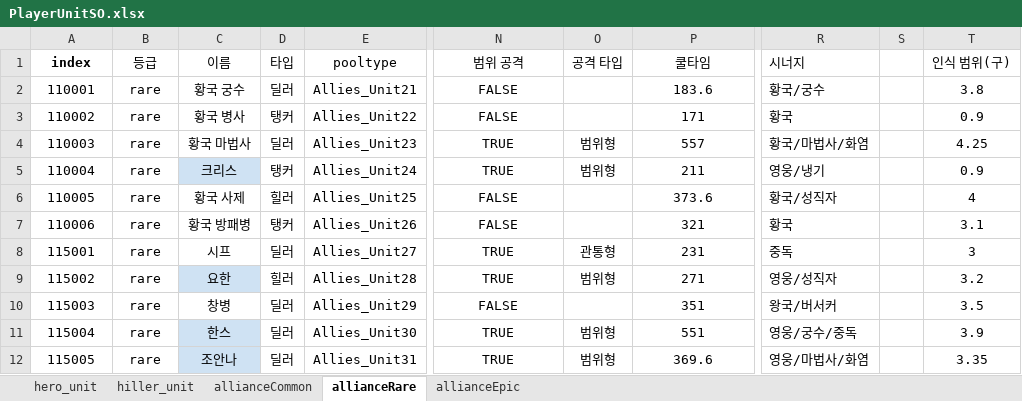
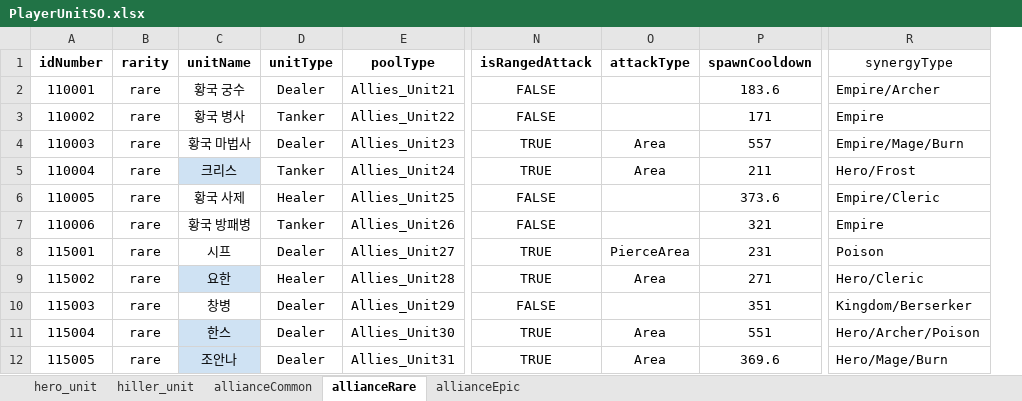
Before and after one commit to gyro1515/TeamProject_CheerUpMyHero, an Excel workbook: Assets/Excel/PlayerUnitSO.xlsx, sheet allianceRare, drawn as a sheet; only a part is shown, gaps mark what is left out; values as stored, in another font and other column widths than the file's, no borders; removed rows and columns are numbered as before the commit, all else as after; rows hold the shown columns only; the diff names each change by its address in the sheet, - before the commit and + after, or states it on an @@ line.

```diff
--- a/Assets/Excel/PlayerUnitSO.xlsx (sheet allianceRare)
+++ b/Assets/Excel/PlayerUnitSO.xlsx (sheet allianceRare)
-column D, rows 2-12: 딜러 | 탱커 | 딜러 | 탱커 | 힐러 | 탱커 | 딜러 | 힐러 | 딜러 | 딜러 | 딜러
+column D, rows 2-12: Dealer | Tanker | Dealer | Tanker | Healer | Tanker | Dealer | Healer | Dealer | Dealer | Dealer
-column O, rows 4-12: 범위형 | 범위형 |  |  | 관통형 | 범위형 |  | 범위형 | 범위형
+column O, rows 4-12: Area | Area |  |  | PierceArea | Area |  | Area | Area
-column R, rows 2-12: 황국/궁수 | 황국 | 황국/마법사/화염 | 영웅/냉기 | 황국/성직자 | 황국 | 중독 | 영웅/성직자 | 왕국/버서커 | 영웅/궁수/중독 | 영웅/마법사/화염
-column S, empty
-column T, rows 2-12: 3.8 | 0.9 | 4.25 | 0.9 | 4 | 3.1 | 3 | 3.2 | 3.5 | 3.9 | 3.35
+column R, rows 2-12: Empire/Archer | Empire | Empire/Mage/Burn | Hero/Frost | Empire/Cleric | Empire | Poison | Hero/Cleric | Kingdom/Berserker | Hero/Archer/Poison | Hero/Mage/Burn
-row 1: index | 등급 | 이름 | 타입 | pooltype | 범위 공격 | 공격 타입 | 쿨타임 | 시너지 |  | 인식 범위(구)
+row 1: idNumber | rarity | unitName | unitType | poolType | isRangedAttack | attackType | spawnCooldown | synergyType
```
Also changed, not shown: sheet allianceCommon, sheet hero_unit, sheet allianceEpic, sheet hiller_unit, Assets/Excel/EnemyUnitSO.xlsx, 49 other files.
